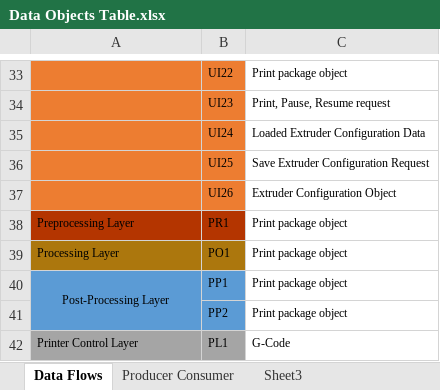
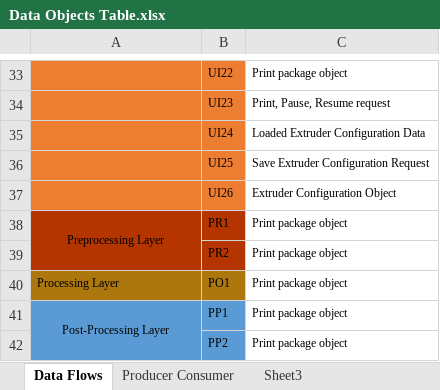
Before and after one commit to qpHalcy0n/SRDesign, an Excel workbook: Detailed Design/Data Objects Table.xlsx, sheet Data Flows, drawn as a sheet; only a part is shown, gaps mark what is left out; the shorter side is filled out with more unchanged rows; values as stored, in another font and other column widths than the file's, no borders; the diff names each change by its address in the sheet, - before the commit and + after, or states it on an @@ line.

```diff
--- a/Detailed Design/Data Objects Table.xlsx (sheet Data Flows)
+++ b/Detailed Design/Data Objects Table.xlsx (sheet Data Flows)
-A38 alignment: left
+A38 alignment: center
+A38:A39 merged
+row 39:  | PR2 | Print package object
```
Also changed, not shown: sheet Producer Consumer, Detailed Design/Tracability Matrix.xlsx, 3 other files.
